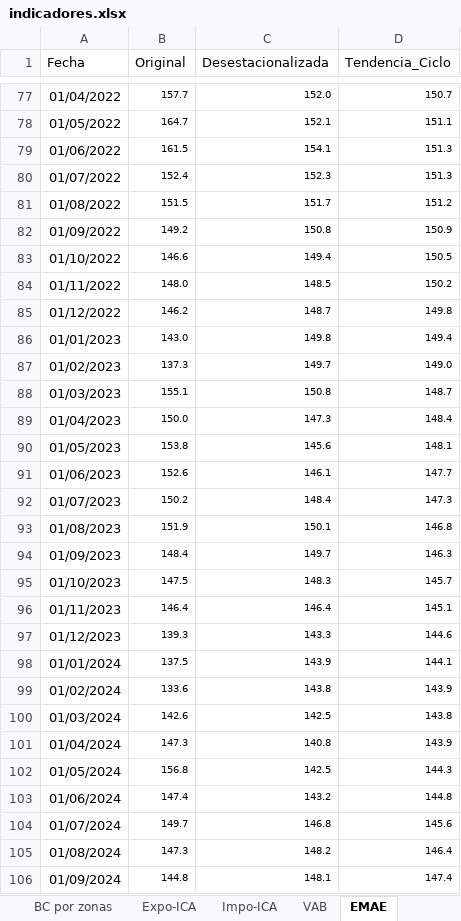
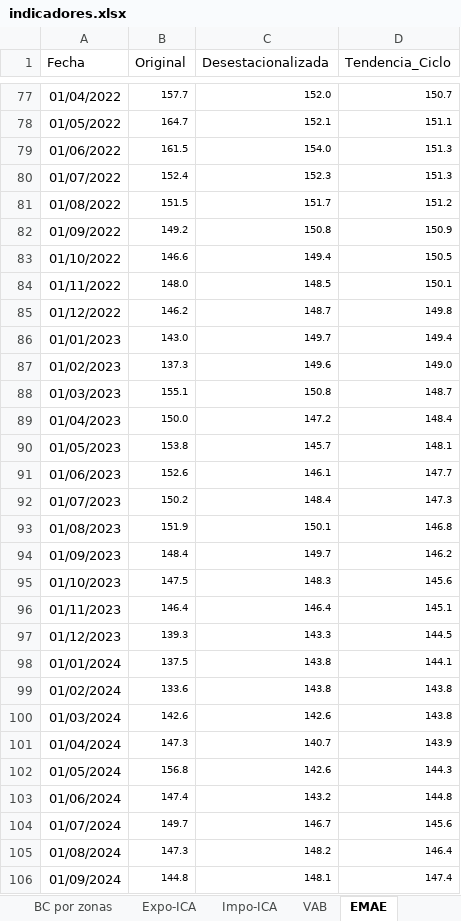
Before and after one commit to NahuelBargas/indeco, an Excel workbook: bases/indicadores.xlsx, sheet EMAE, drawn as a sheet; only a part is shown, gaps mark what is left out; values as stored, in another font and other column widths than the file's, no borders; the diff covers the shown part only; the diff names each change by its address in the sheet, - before the commit and + after, or states it on an @@ line.

Commit message:
"Actualizo datos del emae-mayo25"

```diff
--- a/bases/indicadores.xlsx (sheet EMAE)
+++ b/bases/indicadores.xlsx (sheet EMAE)
-C79 (Desestacionalizada): 154.1
+C79 (Desestacionalizada): 154.0
-D84 (Tendencia_Ciclo): 150.2
+D84 (Tendencia_Ciclo): 150.1
-C86 (Desestacionalizada): 149.8
+C86 (Desestacionalizada): 149.7
-C87 (Desestacionalizada): 149.7
+C87 (Desestacionalizada): 149.6
-C89 (Desestacionalizada): 147.3
+C89 (Desestacionalizada): 147.2
-C90 (Desestacionalizada): 145.6
+C90 (Desestacionalizada): 145.7
-D94 (Tendencia_Ciclo): 146.3
+D94 (Tendencia_Ciclo): 146.2
-D95 (Tendencia_Ciclo): 145.7
+D95 (Tendencia_Ciclo): 145.6
-D97 (Tendencia_Ciclo): 144.6
+D97 (Tendencia_Ciclo): 144.5
-C98 (Desestacionalizada): 143.9
+C98 (Desestacionalizada): 143.8
-D99 (Tendencia_Ciclo): 143.9
+D99 (Tendencia_Ciclo): 143.8
-C100 (Desestacionalizada): 142.5
+C100 (Desestacionalizada): 142.6
-C101 (Desestacionalizada): 140.8
+C101 (Desestacionalizada): 140.7
-C102 (Desestacionalizada): 142.5
+C102 (Desestacionalizada): 142.6
-C104 (Desestacionalizada): 146.8
+C104 (Desestacionalizada): 146.7
```
Also changed, not shown: 1 added row and 33 edited cells elsewhere in this sheet, 2 other files.
